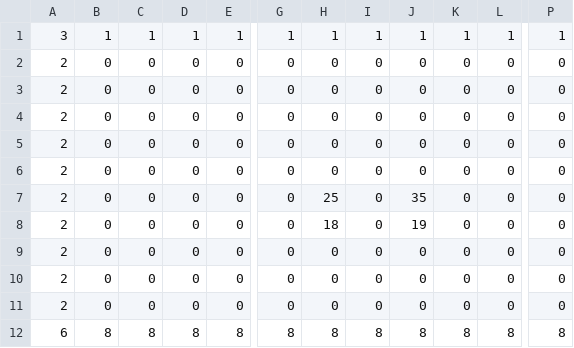
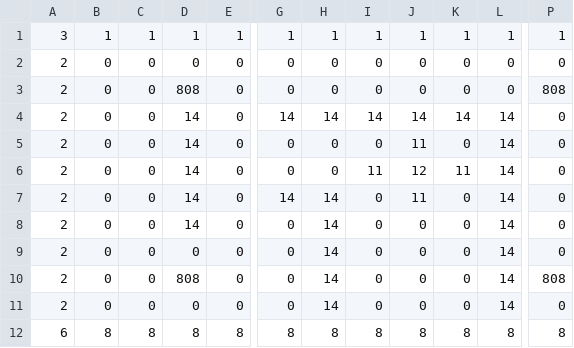
Before and after one commit to svigkam/game, a CSV file: assets/maps/level 4/room 2.csv, drawn as a sheet; only a part is shown, gaps mark what is left out; the diff names each change by its address in the sheet, - before the commit and + after, or states it on an @@ line.

```diff
--- a/assets/maps/level 4/room 2.csv
+++ b/assets/maps/level 4/room 2.csv
-D3: 0
+D3: 808
-P3: 0
+P3: 808
-D4:D8: 0
+D4:D8: 14
-G4: 0
+G4: 14
-H4: 0
+H4: 14
-I4: 0
+I4: 14
-J4: 0
+J4: 14
-K4: 0
+K4: 14
-L4:L11: 0
+L4:L11: 14
-J5: 0
+J5: 11
-I6: 0
+I6: 11
-J6: 0
+J6: 12
-K6: 0
+K6: 11
-G7: 0
+G7: 14
-H7: 25
+H7: 14
-J7: 35
+J7: 11
-H8: 18
+H8: 14
-J8: 19
+J8: 0
-H9:H11: 0
+H9:H11: 14
-D10: 0
+D10: 808
-P10: 0
+P10: 808
```
Also changed, not shown: assets/maps/level 2/room 5.csv, assets/maps/level 3/room 4.csv, 23 other files.
